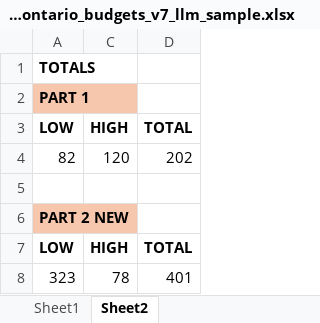
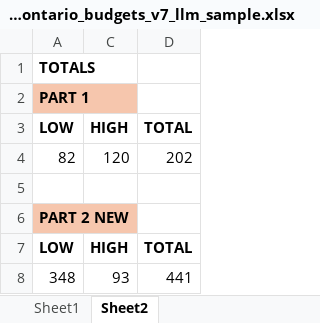
Before and after one commit to smurphyphd/text-analysis-public-university-llm, an Excel workbook: assignment3/data/trainingdataset_ontario_budgets_v7_llm_sample.xlsx, sheet Sheet2, drawn as a sheet; values as stored, in another font and other column widths than the file's, no borders; removed rows and columns are numbered as before the commit, all else as after; the diff names each change by its address in the sheet, - before the commit and + after, or states it on an @@ line.

```diff
--- a/assignment3/data/trainingdataset_ontario_budgets_v7_llm_sample.xlsx (sheet Sheet2)
+++ b/assignment3/data/trainingdataset_ontario_budgets_v7_llm_sample.xlsx (sheet Sheet2)
-row 8: 323 | 78 | 401
+row 8: 348 | 93 | 441
```
Also changed, not shown: sheet Sheet1, 7 other files.
